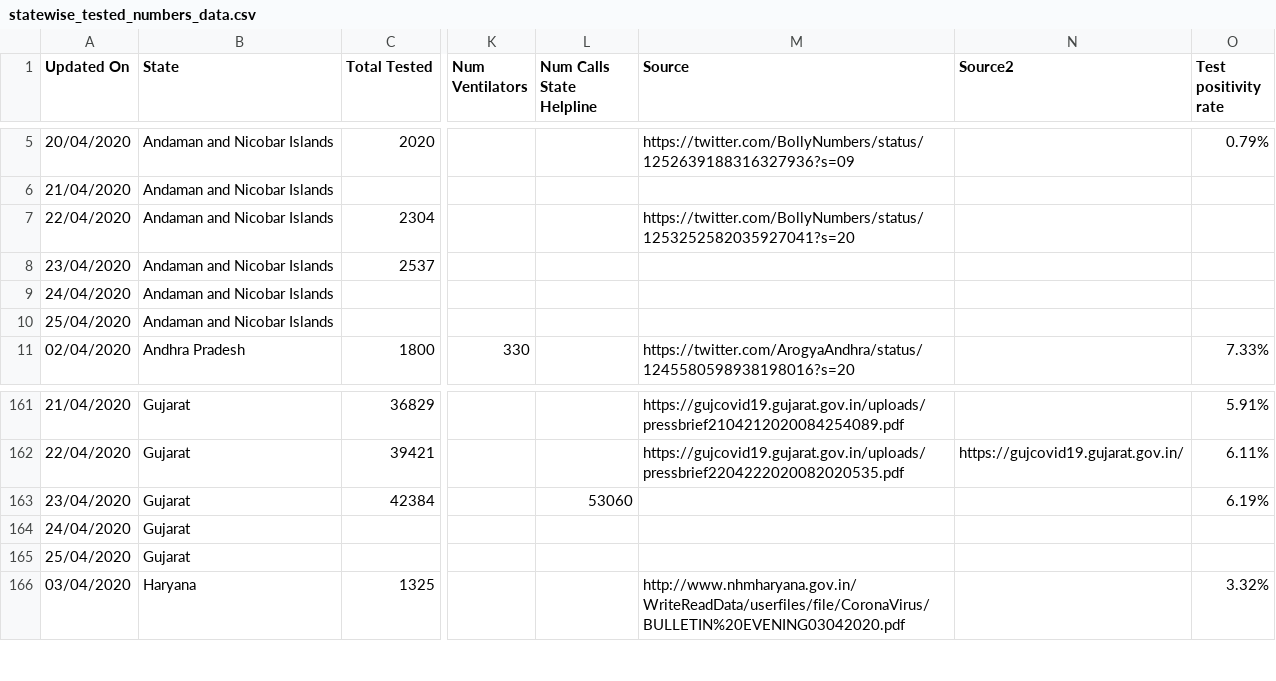
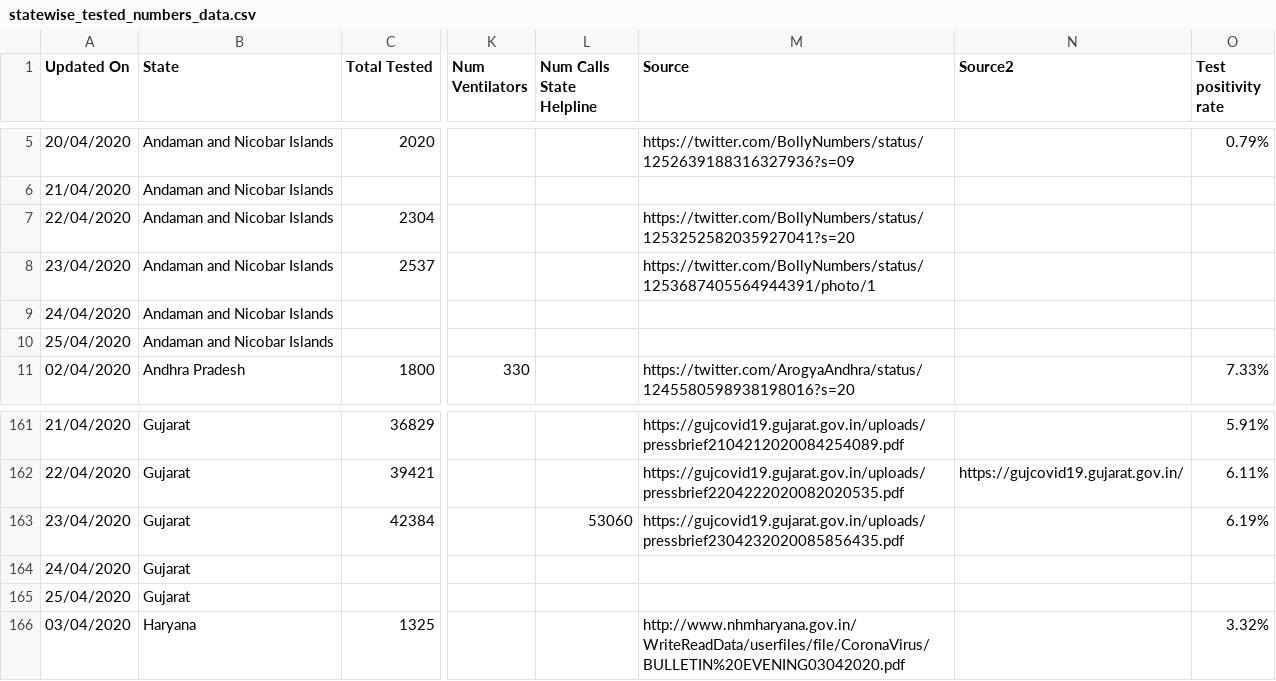
Before and after one commit to wanderingcoderr/api, a CSV file: csv/2020-04-24/statewise_tested_numbers_data.csv, drawn as a sheet; only a part is shown, gaps mark what is left out; the diff names each change by its address in the sheet, - before the commit and + after, or states it on an @@ line.

Commit message:
data updated on - Fri Apr 24 17:31:28 UTC 2020

```diff
--- a/csv/2020-04-24/statewise_tested_numbers_data.csv
+++ b/csv/2020-04-24/statewise_tested_numbers_data.csv
-M8 (Source): (empty)
+M8 (Source): https://twitter.com/BollyNumbers/status/1253687405564944391/photo/1
-M163 (Source): (empty)
+M163 (Source): https://gujcovid19.gujarat.gov.in/uploads/pressbrief2304232020085856435.pdf
```
Also changed, not shown: csv/latest/statewise_tested_numbers_data.csv, 1 other file.
